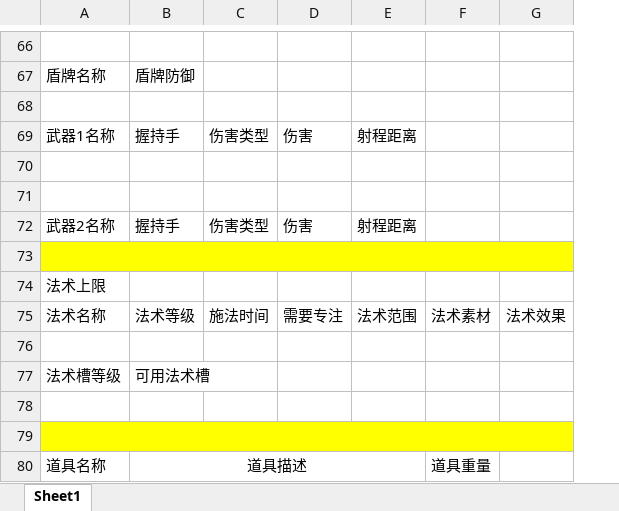
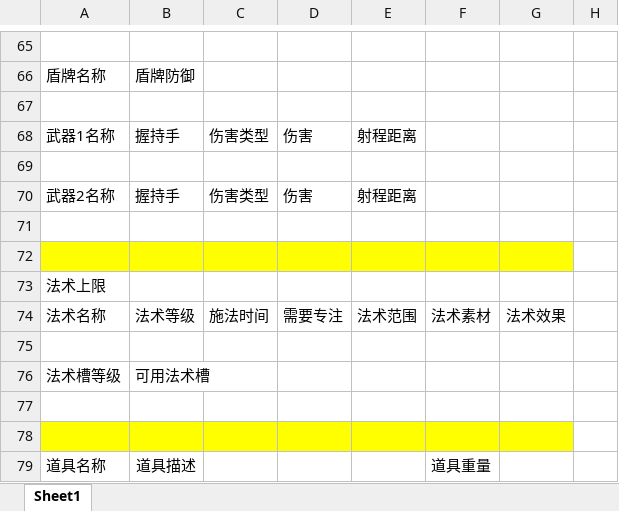
Before and after one commit to Copper76/Tao, an Excel workbook: 空白人物卡.xlsx, sheet Sheet1, drawn as a sheet; only a part is shown, gaps mark what is left out; values as stored, in another font and other column widths than the file's, no borders; conditional formats not drawn; removed rows and columns are numbered as before the commit, all else as after; the diff covers the shown part only; the diff names each change by its address in the sheet, - before the commit and + after, or states it on an @@ line.

```diff
--- a/空白人物卡.xlsx (sheet Sheet1)
+++ b/空白人物卡.xlsx (sheet Sheet1)
-column G, row 75: 法术效果
+column G, row 74: 法术效果
+column H, empty
@@ row 72 moved to row 70: 武器2名称 @@
-A73:G73 merged
-A79:G79 merged
-B80:E80 merged
```
Also changed, not shown: 1 added row, 2 removed rows, 36 edited cells, cell formats and merged cells elsewhere in this sheet, 4 other files.
